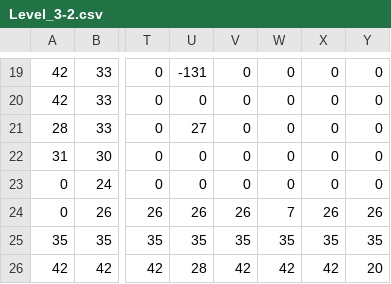
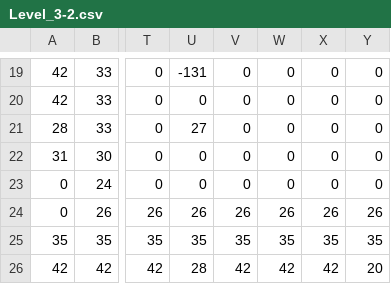
Before and after one commit to gigasii/SPTHREE, a CSV file: SP3 Framework/Base/Image/Level_3-2.csv, drawn as a sheet; only a part is shown, gaps mark what is left out; the diff names each change by its address in the sheet, - before the commit and + after, or states it on an @@ line.

Commit message:
Day 17 - Edit of stage 6 map

```diff
--- a/SP3 Framework/Base/Image/Level_3-2.csv
+++ b/SP3 Framework/Base/Image/Level_3-2.csv
-W24: 7
+W24: 26
```
